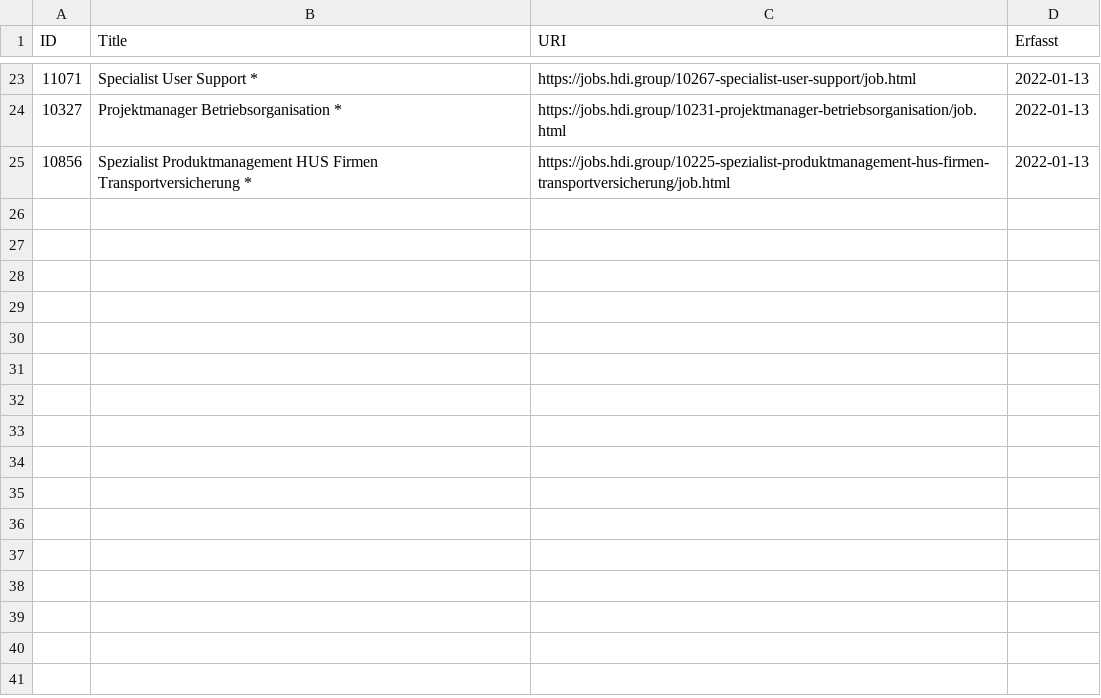
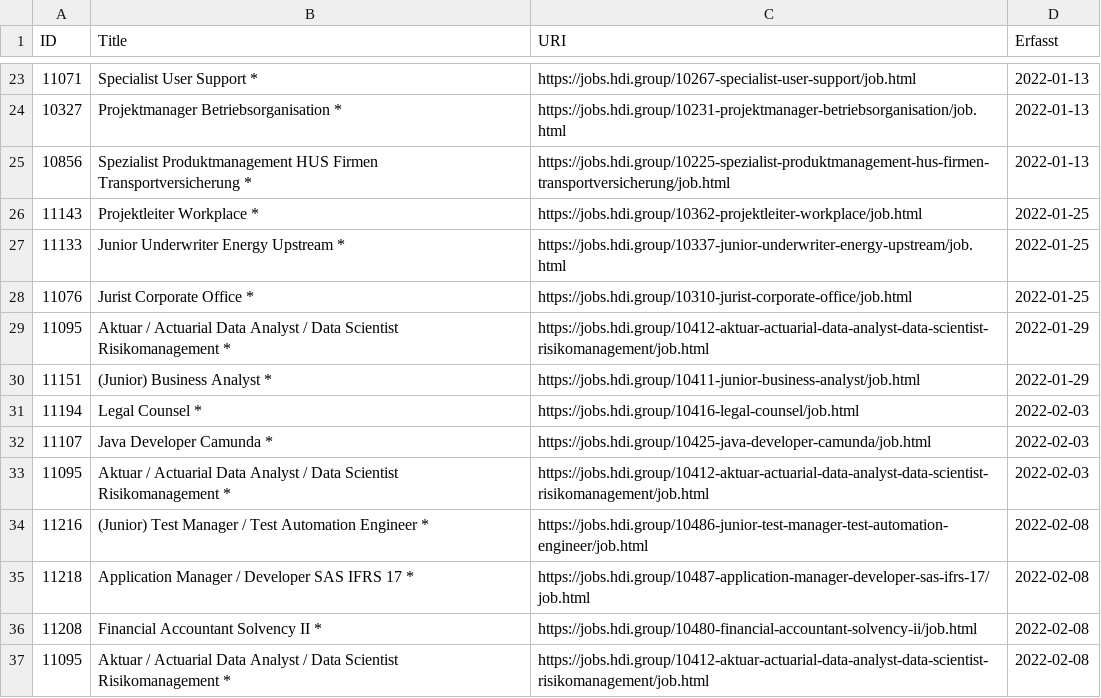
Before and after one commit to lukasfeuer/job_agent, a CSV file: data/hdi_temp.csv, drawn as a sheet; only a part is shown, gaps mark what is left out; the diff names each change by its address in the sheet, - before the commit and + after, or states it on an @@ line.

```diff
--- a/data/hdi_temp.csv
+++ b/data/hdi_temp.csv
+row 26: 11143 | Projektleiter Workplace * | https://jobs.hdi.group/10362-projektleiter-workplace/job.html | 2022-01-25
+row 27: 11133 | Junior Underwriter Energy Upstream * | https://jobs.hdi.group/10337-junior-underwriter-energy-upstream/job.html | 2022-01-25
+row 28: 11076 | Jurist Corporate Office * | https://jobs.hdi.group/10310-jurist-corporate-office/job.html | 2022-01-25
+row 29: 11095 | Aktuar / Actuarial Data Analyst / Data Scientist Risikomanagement * | https://jobs.hdi.group/10412-aktuar-actuarial-data-analyst-data-scientist-risikomanagement/job.html | 2022-01-29
+row 30: 11151 | (Junior) Business Analyst * | https://jobs.hdi.group/10411-junior-business-analyst/job.html | 2022-01-29
+row 31: 11194 | Legal Counsel * | https://jobs.hdi.group/10416-legal-counsel/job.html | 2022-02-03
+row 32: 11107 | Java Developer Camunda * | https://jobs.hdi.group/10425-java-developer-camunda/job.html | 2022-02-03
+row 33: 11095 | Aktuar / Actuarial Data Analyst / Data Scientist Risikomanagement * | https://jobs.hdi.group/10412-aktuar-actuarial-data-analyst-data-scientist-risikomanagement/job.html | 2022-02-03
+row 34: 11216 | (Junior) Test Manager / Test Automation Engineer * | https://jobs.hdi.group/10486-junior-test-manager-test-automation-engineer/job.html | 2022-02-08
+row 35: 11218 | Application Manager / Developer SAS IFRS 17 * | https://jobs.hdi.group/10487-application-manager-developer-sas-ifrs-17/job.html | 2022-02-08
+row 36: 11208 | Financial Accountant Solvency II * | https://jobs.hdi.group/10480-financial-accountant-solvency-ii/job.html | 2022-02-08
+row 37: 11095 | Aktuar / Actuarial Data Analyst / Data Scientist Risikomanagement * | https://jobs.hdi.group/10412-aktuar-actuarial-data-analyst-data-scientist-risikomanagement/job.html | 2022-02-08
```
Also changed, not shown: data/bahn_temp.csv, 1 other file.
